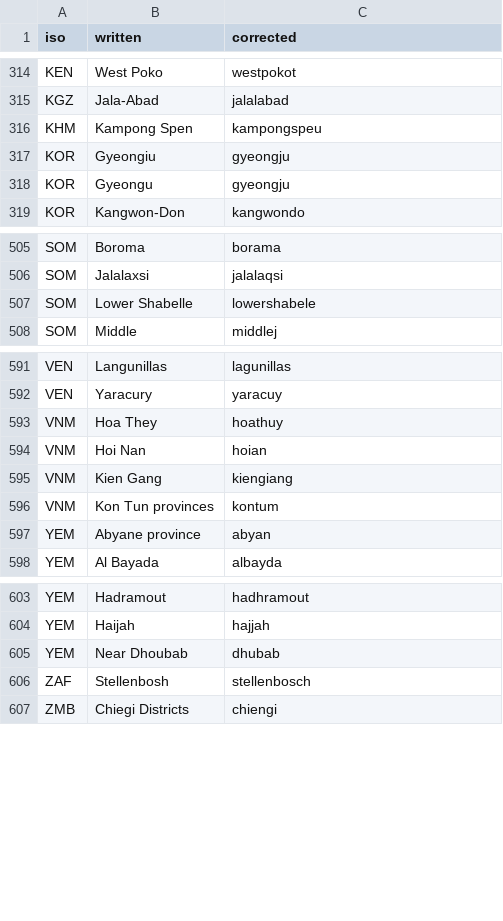
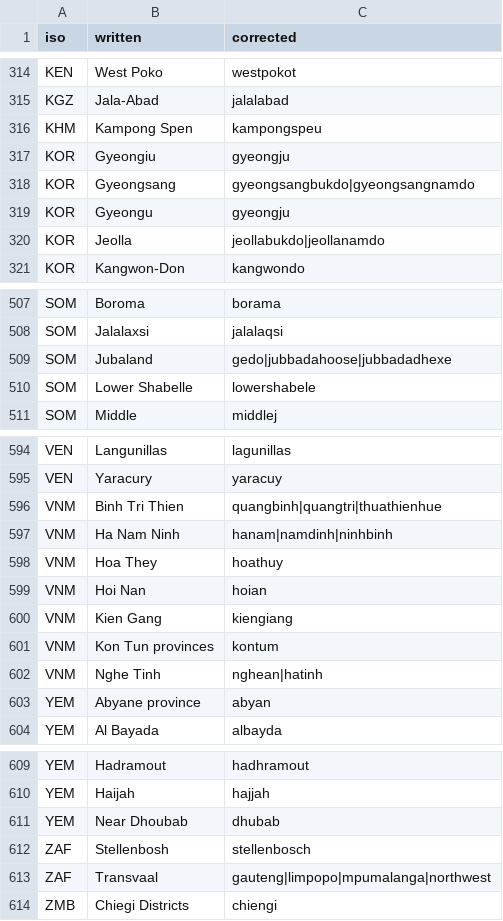
Before and after one commit to jessegrabowski/laos-climate-change, a CSV file: climate_risk/data/name_corrections.csv, drawn as a sheet; only a part is shown, gaps mark what is left out.

Commit message:
Let one correction stand for several units

```diff
--- a/climate_risk/data/name_corrections.csv
+++ b/climate_risk/data/name_corrections.csv
@@ -317,3 +317,5 @@ KHM,Kampong Spen,kampongspeu
 KOR,Gyeongiu,gyeongju
+KOR,Gyeongsang,gyeongsangbukdo|gyeongsangnamdo
 KOR,Gyeongu,gyeongju
+KOR,Jeolla,jeollabukdo|jeollanamdo
 KOR,Kangwon-Don,kangwondo
@@ -506,2 +508,3 @@ SOM,Boroma,borama
 SOM,Jalalaxsi,jalalaqsi
+SOM,Jubaland,gedo|jubbadahoose|jubbadadhexe
 SOM,Lower Shabelle,lowershabele
@@ -592,2 +595,4 @@ VEN,Langunillas,lagunillas
 VEN,Yaracury,yaracuy
+VNM,Binh Tri Thien,quangbinh|quangtri|thuathienhue
+VNM,Ha Nam Ninh,hanam|namdinh|ninhbinh
 VNM,Hoa They,hoathuy
@@ -596,2 +601,3 @@ VNM,Kien Gang,kiengiang
 VNM,Kon Tun provinces,kontum
+VNM,Nghe Tinh,nghean|hatinh
 YEM,Abyane province,abyan
@@ -606,2 +612,3 @@ YEM,Near Dhoubab,dhubab
 ZAF,Stellenbosh,stellenbosch
+ZAF,Transvaal,gauteng|limpopo|mpumalanga|northwest
 ZMB,Chiegi Districts,chiengi
```
Also changed, not shown: 2 other files.
